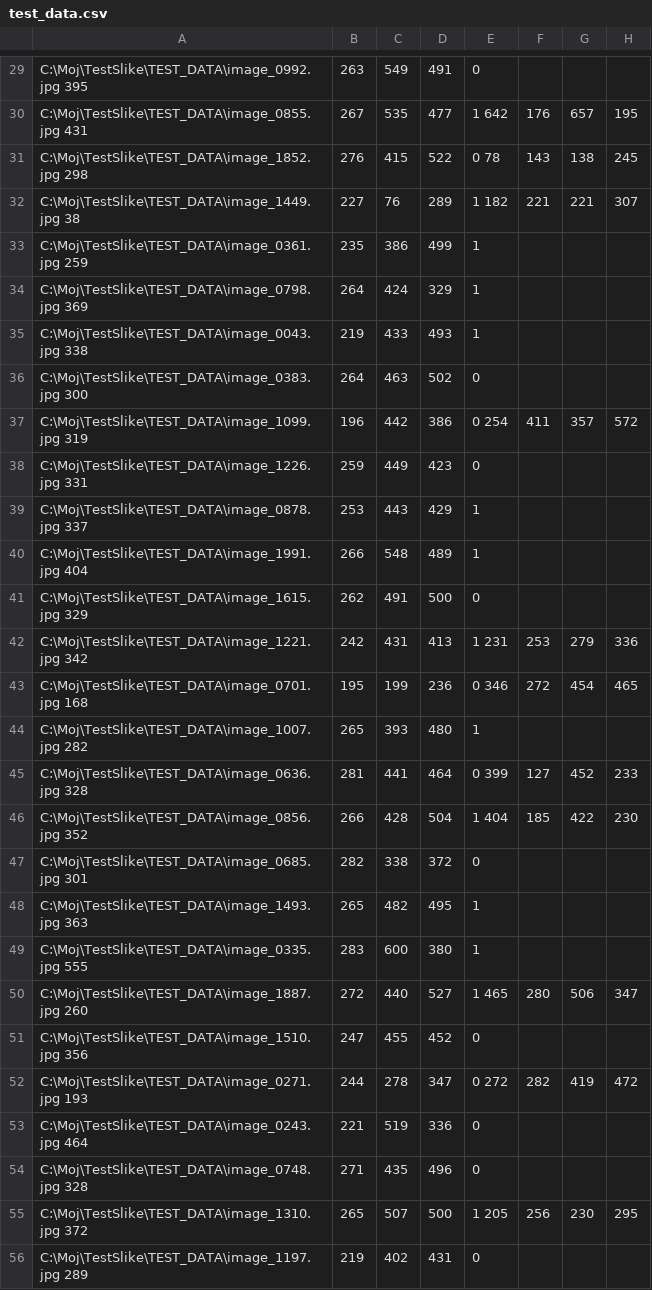
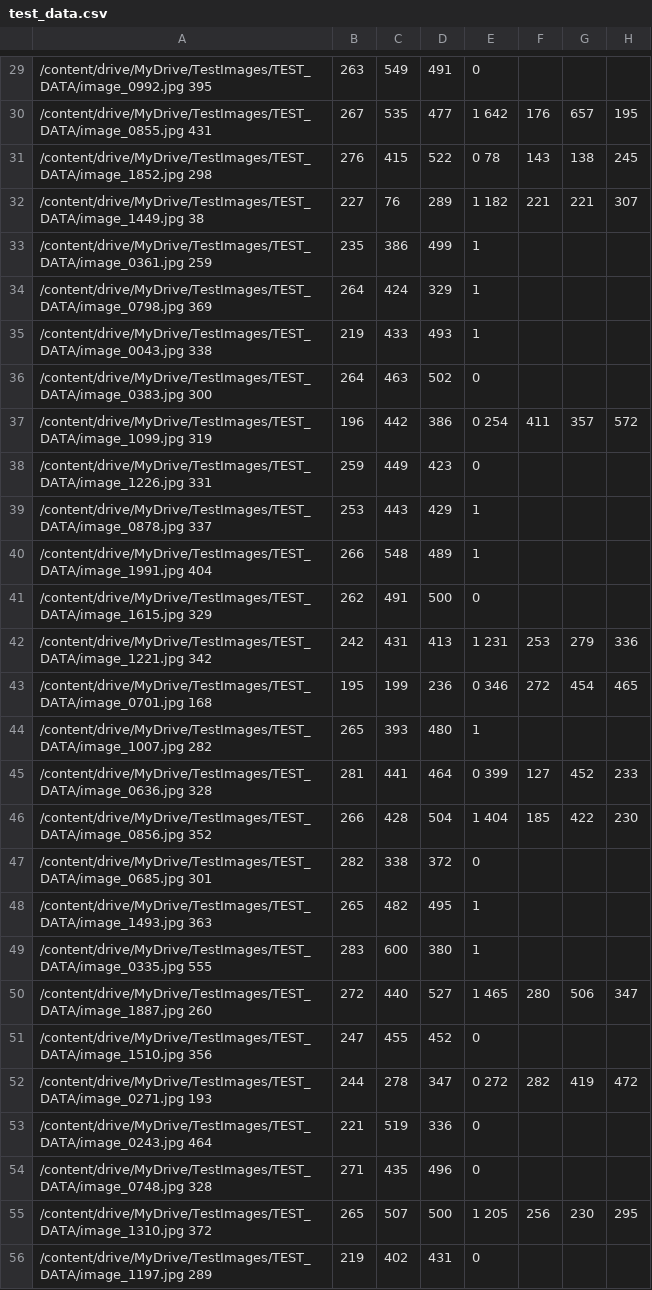
Before and after one commit to panicmilos/recs1.6, a CSV file: yolo/training/test_data.csv, drawn as a sheet; only a part is shown, gaps mark what is left out; the diff covers the shown part only; the diff names each change by its address in the sheet, - before the commit and + after, or states it on an @@ line.

```diff
--- a/yolo/training/test_data.csv
+++ b/yolo/training/test_data.csv
-A29: C:\Moj\TestSlike\TEST_DATA\image_0992.jpg 395
+A29: /content/drive/MyDrive/TestImages/TEST_DATA/image_0992.jpg 395
-A30: C:\Moj\TestSlike\TEST_DATA\image_0855.jpg 431
+A30: /content/drive/MyDrive/TestImages/TEST_DATA/image_0855.jpg 431
-A31: C:\Moj\TestSlike\TEST_DATA\image_1852.jpg 298
+A31: /content/drive/MyDrive/TestImages/TEST_DATA/image_1852.jpg 298
-A32: C:\Moj\TestSlike\TEST_DATA\image_1449.jpg 38
+A32: /content/drive/MyDrive/TestImages/TEST_DATA/image_1449.jpg 38
-A33: C:\Moj\TestSlike\TEST_DATA\image_0361.jpg 259
+A33: /content/drive/MyDrive/TestImages/TEST_DATA/image_0361.jpg 259
-A34: C:\Moj\TestSlike\TEST_DATA\image_0798.jpg 369
+A34: /content/drive/MyDrive/TestImages/TEST_DATA/image_0798.jpg 369
-A35: C:\Moj\TestSlike\TEST_DATA\image_0043.jpg 338
+A35: /content/drive/MyDrive/TestImages/TEST_DATA/image_0043.jpg 338
-A36: C:\Moj\TestSlike\TEST_DATA\image_0383.jpg 300
+A36: /content/drive/MyDrive/TestImages/TEST_DATA/image_0383.jpg 300
-A37: C:\Moj\TestSlike\TEST_DATA\image_1099.jpg 319
+A37: /content/drive/MyDrive/TestImages/TEST_DATA/image_1099.jpg 319
-A38: C:\Moj\TestSlike\TEST_DATA\image_1226.jpg 331
+A38: /content/drive/MyDrive/TestImages/TEST_DATA/image_1226.jpg 331
-A39: C:\Moj\TestSlike\TEST_DATA\image_0878.jpg 337
+A39: /content/drive/MyDrive/TestImages/TEST_DATA/image_0878.jpg 337
-A40: C:\Moj\TestSlike\TEST_DATA\image_1991.jpg 404
+A40: /content/drive/MyDrive/TestImages/TEST_DATA/image_1991.jpg 404
-A41: C:\Moj\TestSlike\TEST_DATA\image_1615.jpg 329
+A41: /content/drive/MyDrive/TestImages/TEST_DATA/image_1615.jpg 329
-A42: C:\Moj\TestSlike\TEST_DATA\image_1221.jpg 342
+A42: /content/drive/MyDrive/TestImages/TEST_DATA/image_1221.jpg 342
-A43: C:\Moj\TestSlike\TEST_DATA\image_0701.jpg 168
+A43: /content/drive/MyDrive/TestImages/TEST_DATA/image_0701.jpg 168
-A44: C:\Moj\TestSlike\TEST_DATA\image_1007.jpg 282
+A44: /content/drive/MyDrive/TestImages/TEST_DATA/image_1007.jpg 282
-A45: C:\Moj\TestSlike\TEST_DATA\image_0636.jpg 328
+A45: /content/drive/MyDrive/TestImages/TEST_DATA/image_0636.jpg 328
-A46: C:\Moj\TestSlike\TEST_DATA\image_0856.jpg 352
+A46: /content/drive/MyDrive/TestImages/TEST_DATA/image_0856.jpg 352
-A47: C:\Moj\TestSlike\TEST_DATA\image_0685.jpg 301
+A47: /content/drive/MyDrive/TestImages/TEST_DATA/image_0685.jpg 301
-A48: C:\Moj\TestSlike\TEST_DATA\image_1493.jpg 363
+A48: /content/drive/MyDrive/TestImages/TEST_DATA/image_1493.jpg 363
-A49: C:\Moj\TestSlike\TEST_DATA\image_0335.jpg 555
+A49: /content/drive/MyDrive/TestImages/TEST_DATA/image_0335.jpg 555
-A50: C:\Moj\TestSlike\TEST_DATA\image_1887.jpg 260
+A50: /content/drive/MyDrive/TestImages/TEST_DATA/image_1887.jpg 260
-A51: C:\Moj\TestSlike\TEST_DATA\image_1510.jpg 356
+A51: /content/drive/MyDrive/TestImages/TEST_DATA/image_1510.jpg 356
-A52: C:\Moj\TestSlike\TEST_DATA\image_0271.jpg 193
+A52: /content/drive/MyDrive/TestImages/TEST_DATA/image_0271.jpg 193
-A53: C:\Moj\TestSlike\TEST_DATA\image_0243.jpg 464
+A53: /content/drive/MyDrive/TestImages/TEST_DATA/image_0243.jpg 464
-A54: C:\Moj\TestSlike\TEST_DATA\image_0748.jpg 328
+A54: /content/drive/MyDrive/TestImages/TEST_DATA/image_0748.jpg 328
-A55: C:\Moj\TestSlike\TEST_DATA\image_1310.jpg 372
+A55: /content/drive/MyDrive/TestImages/TEST_DATA/image_1310.jpg 372
-A56: C:\Moj\TestSlike\TEST_DATA\image_1197.jpg 289
+A56: /content/drive/MyDrive/TestImages/TEST_DATA/image_1197.jpg 289
```
Also changed, not shown: 172 edited cells elsewhere in this file, 2 other files.
